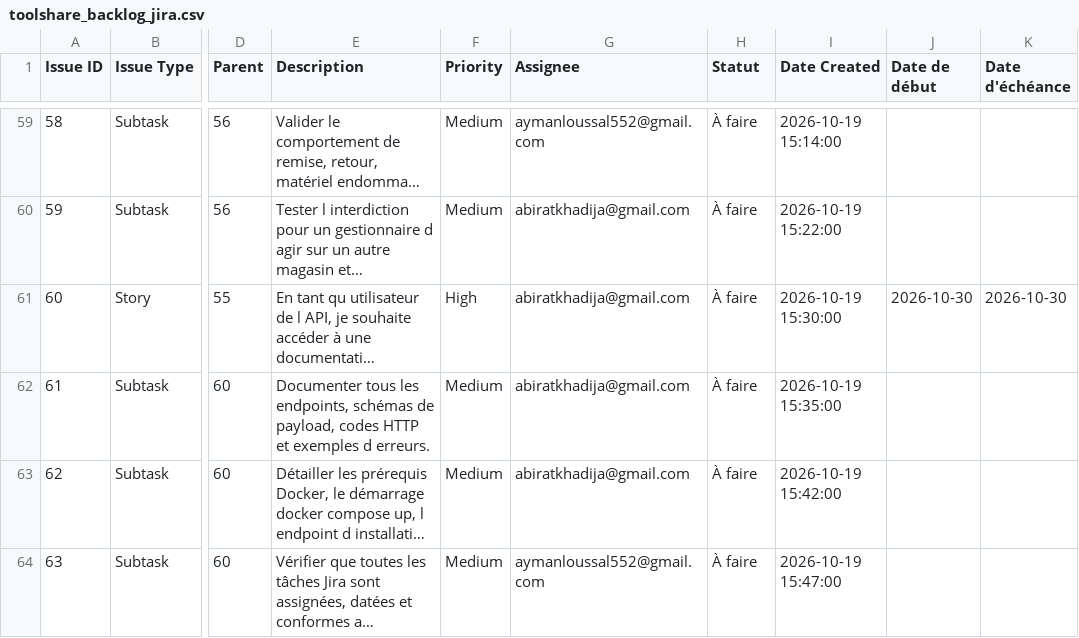
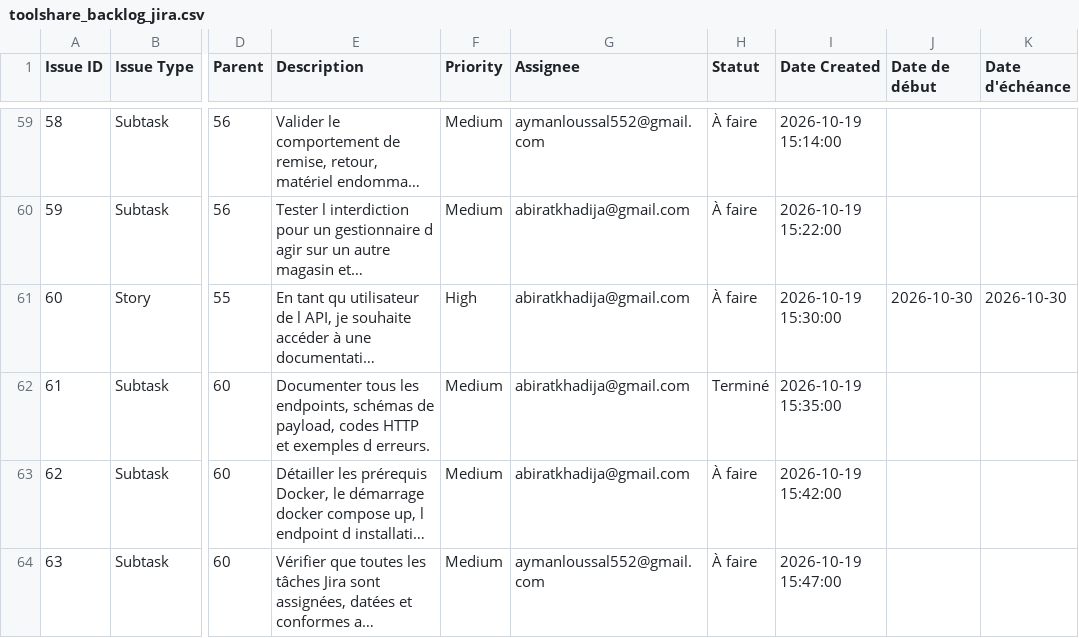
Before and after one commit to khadijaabirat/ToolShare, a CSV file: toolshare_backlog_jira.csv, drawn as a sheet; only a part is shown, gaps mark what is left out; long unchanged cells end in …; the diff names each change by its address in the sheet, - before the commit and + after, or states it on an @@ line.

```diff
--- a/toolshare_backlog_jira.csv
+++ b/toolshare_backlog_jira.csv
-H62 (Statut): À faire
+H62 (Statut): Terminé
```
Also changed, not shown: 6 other files.
